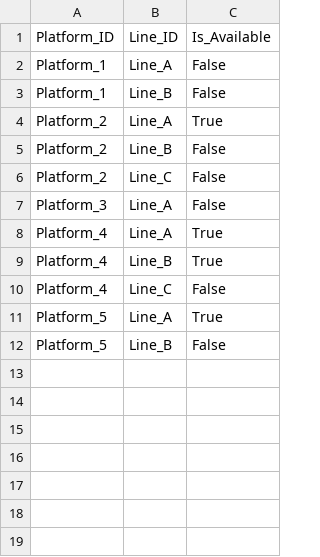
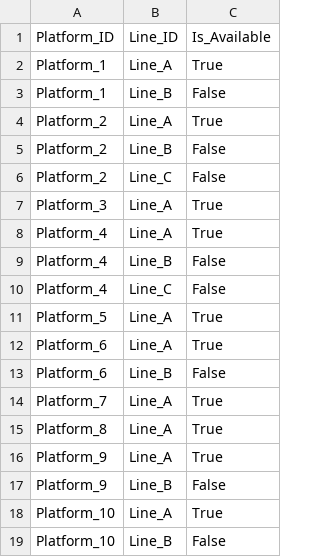
Before and after one commit to ArushiDhawale/RouteMinds, a CSV file: platform_dataset.csv, drawn as a sheet.

```diff
--- a/platform_dataset.csv
+++ b/platform_dataset.csv
@@ -1,3 +1,3 @@
 Platform_ID,Line_ID,Is_Available
-Platform_1,Line_A,False
+Platform_1,Line_A,True
 Platform_1,Line_B,False
@@ -6,7 +6,14 @@ Platform_2,Line_B,False
 Platform_2,Line_C,False
-Platform_3,Line_A,False
+Platform_3,Line_A,True
 Platform_4,Line_A,True
-Platform_4,Line_B,True
+Platform_4,Line_B,False
 Platform_4,Line_C,False
 Platform_5,Line_A,True
-Platform_5,Line_B,False
+Platform_6,Line_A,True
+Platform_6,Line_B,False
+Platform_7,Line_A,True
+Platform_8,Line_A,True
+Platform_9,Line_A,True
+Platform_9,Line_B,False
+Platform_10,Line_A,True
+Platform_10,Line_B,False
```
Also changed, not shown: 2 other files.
